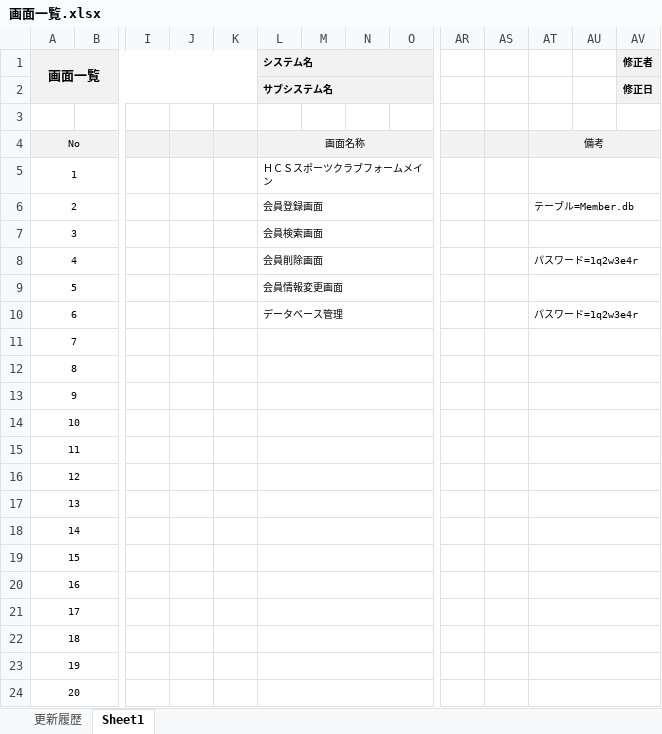
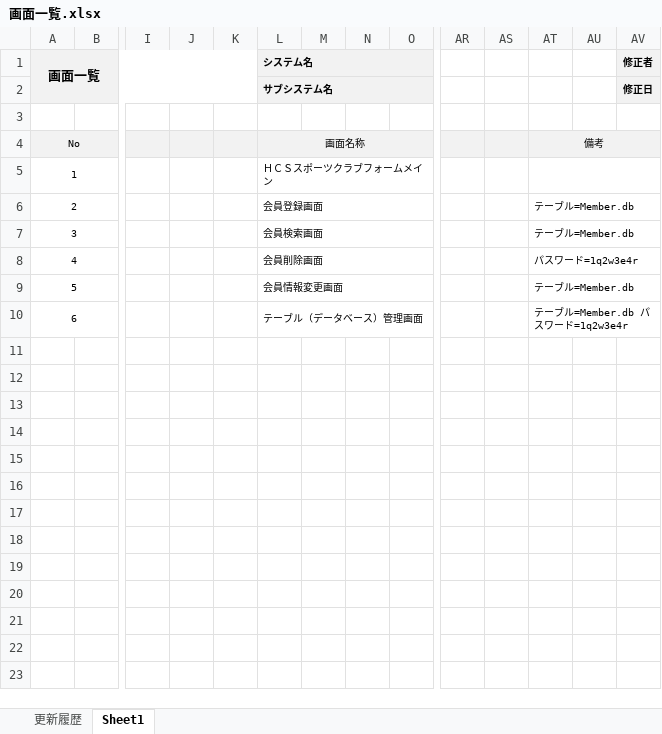
Before and after one commit to 20217003/HCSSportsForm, an Excel workbook: G2A223長谷川沙羅/設計書/画面一覧.xlsx, sheet Sheet1, drawn as a sheet; only a part is shown, gaps mark what is left out; values as stored, in another font and other column widths than the file's, no borders; rows hold the shown columns only; the diff names each change by its address in the sheet, - before the commit and + after, or states it on an @@ line.

```diff
--- a/G2A223長谷川沙羅/設計書/画面一覧.xlsx (sheet Sheet1)
+++ b/G2A223長谷川沙羅/設計書/画面一覧.xlsx (sheet Sheet1)
-AT7: (empty)
+AT7: テーブル=Member.db
-AT9: (empty)
+AT9: テーブル=Member.db
-L10 (システム名): データベース管理
+L10 (システム名): テーブル（データベース）管理画面
-AT10: パスワード=1q2w3e4r
+AT10: テーブル=Member.db パスワード=1q2w3e4r
-row 11: 7
-row 12: 8
-row 13: 9
-row 14: 10
-row 15: 11
-row 16: 12
-row 17: 13
-row 18: 14
-row 19: 15
-row 20: 16
-row 21: 17
-row 22: 18
-row 23: 19
-row 24: 20
```
Also changed, not shown: G2A223長谷川沙羅/設計書/テーブル定義書.xlsx, G2A223長谷川沙羅/設計書/機能一覧.xlsx, 1 other file.
